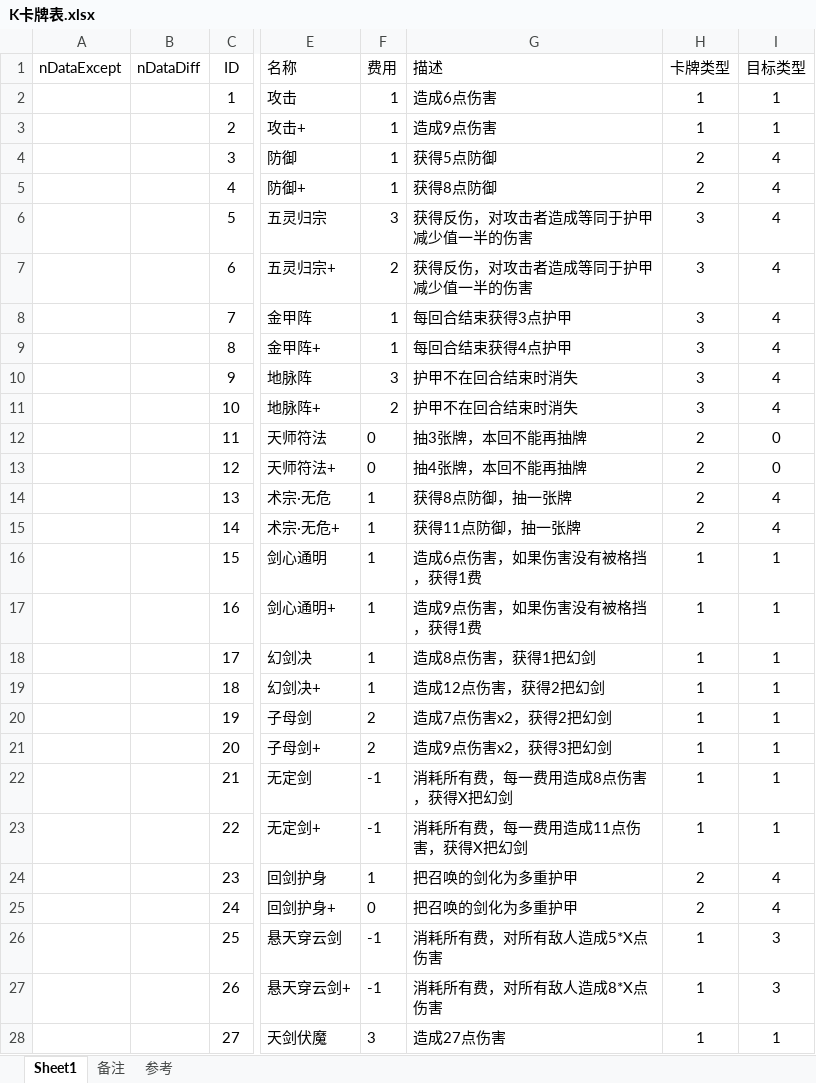
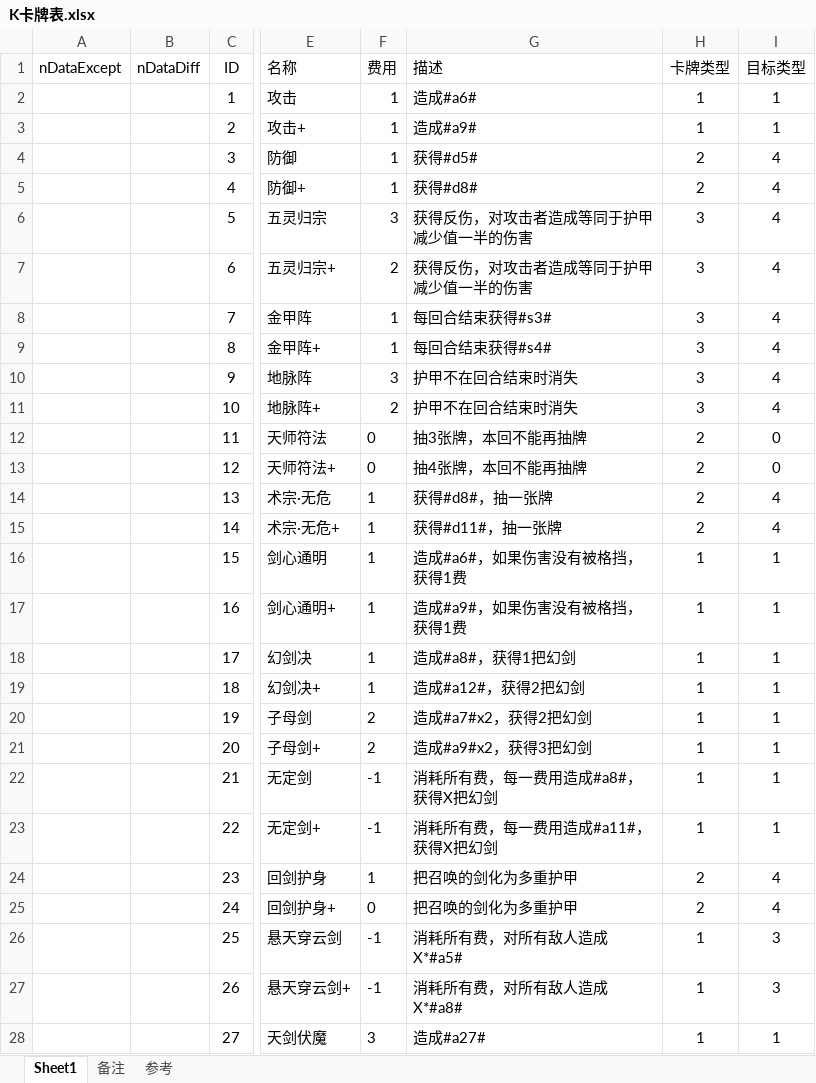
Before and after one commit to tiance7/CardDoc, an Excel workbook: excel/K卡牌表.xlsx, sheet Sheet1, drawn as a sheet; only a part is shown, gaps mark what is left out; values as stored, in another font and other column widths than the file's, no borders; table styles not drawn; the diff covers the shown part only; the diff names each change by its address in the sheet, - before the commit and + after, or states it on an @@ line.

Commit message:
卡牌通配符

```diff
--- a/excel/K卡牌表.xlsx (sheet Sheet1)
+++ b/excel/K卡牌表.xlsx (sheet Sheet1)
-G2 (描述): 造成6点伤害
+G2 (描述): 造成#a6#
-G3 (描述): 造成9点伤害
+G3 (描述): 造成#a9#
-G4 (描述): 获得5点防御
+G4 (描述): 获得#d5#
-G5 (描述): 获得8点防御
+G5 (描述): 获得#d8#
-G8 (描述): 每回合结束获得3点护甲
+G8 (描述): 每回合结束获得#s3#
-G9 (描述): 每回合结束获得4点护甲
+G9 (描述): 每回合结束获得#s4#
-G14 (描述): 获得8点防御，抽一张牌
+G14 (描述): 获得#d8#，抽一张牌
-G15 (描述): 获得11点防御，抽一张牌
+G15 (描述): 获得#d11#，抽一张牌
-G16 (描述): 造成6点伤害，如果伤害没有被格挡，获得1费
+G16 (描述): 造成#a6#，如果伤害没有被格挡，获得1费
-G17 (描述): 造成9点伤害，如果伤害没有被格挡，获得1费
+G17 (描述): 造成#a9#，如果伤害没有被格挡，获得1费
-G18 (描述): 造成8点伤害，获得1把幻剑
+G18 (描述): 造成#a8#，获得1把幻剑
-G19 (描述): 造成12点伤害，获得2把幻剑
+G19 (描述): 造成#a12#，获得2把幻剑
-G20 (描述): 造成7点伤害x2，获得2把幻剑
+G20 (描述): 造成#a7#x2，获得2把幻剑
-G21 (描述): 造成9点伤害x2，获得3把幻剑
+G21 (描述): 造成#a9#x2，获得3把幻剑
-G22 (描述): 消耗所有费，每一费用造成8点伤害，获得X把幻剑
+G22 (描述): 消耗所有费，每一费用造成#a8#，获得X把幻剑
-G23 (描述): 消耗所有费，每一费用造成11点伤害，获得X把幻剑
+G23 (描述): 消耗所有费，每一费用造成#a11#，获得X把幻剑
-G26 (描述): 消耗所有费，对所有敌人造成5*X点伤害
+G26 (描述): 消耗所有费，对所有敌人造成X*#a5#
-G27 (描述): 消耗所有费，对所有敌人造成8*X点伤害
+G27 (描述): 消耗所有费，对所有敌人造成X*#a8#
-G28 (描述): 造成27点伤害
+G28 (描述): 造成#a27#
```
Also changed, not shown: 9 edited cells elsewhere in this sheet.
